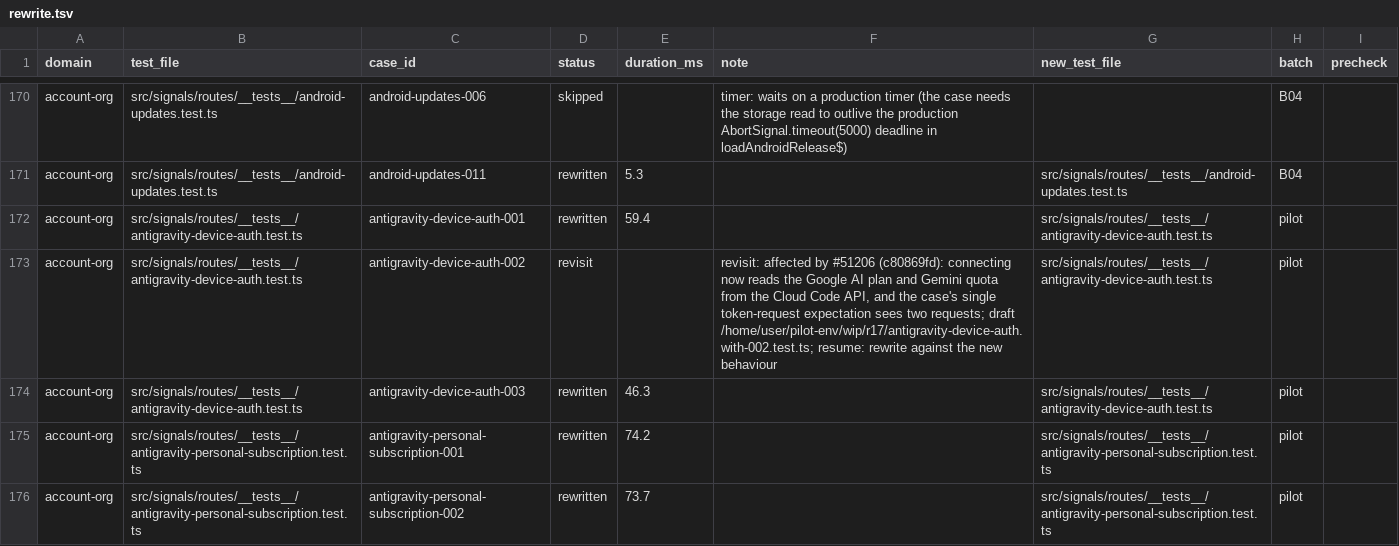
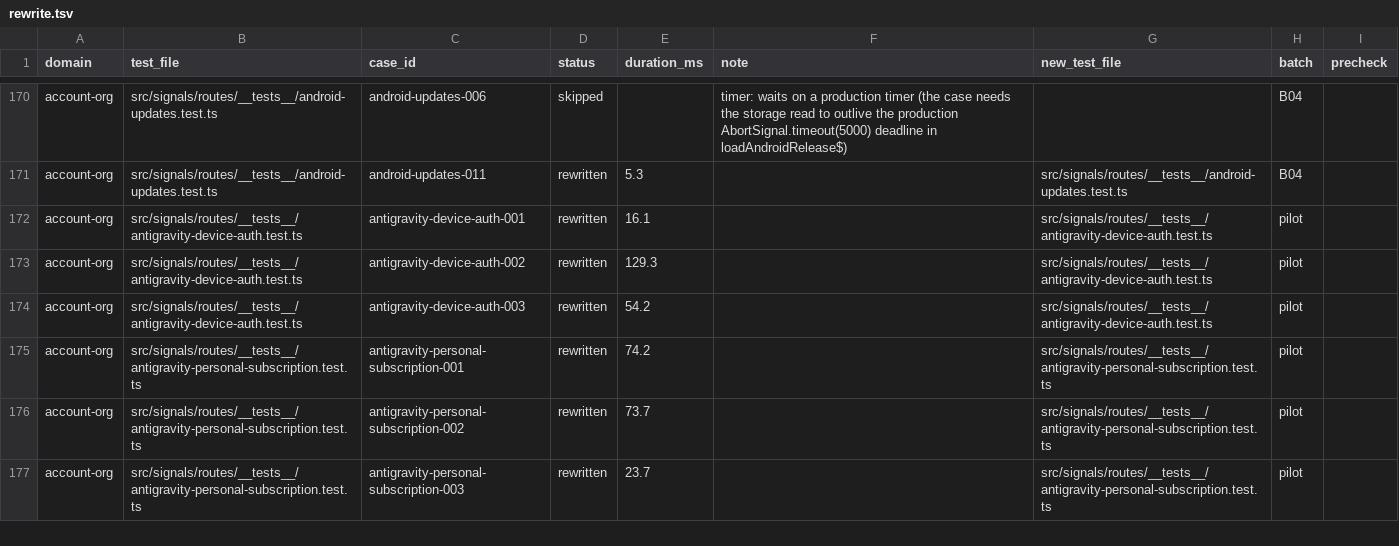
Before and after one commit to okou-ai/okou, a TSV file: turbo/apps/api/test-rebuild/rewrite.tsv, drawn as a sheet; only a part is shown, gaps mark what is left out; the shorter side is filled out with more unchanged rows.

```diff
--- a/turbo/apps/api/test-rebuild/rewrite.tsv
+++ b/turbo/apps/api/test-rebuild/rewrite.tsv
@@ -171,5 +171,5 @@ account-org	src/signals/routes/__tests__/android-updates.test.ts	android-updates
 account-org	src/signals/routes/__tests__/android-updates.test.ts	android-updates-011	rewritten	5.3		src/signals/routes/__tests__/android-updates.test.ts	B04	
-account-org	src/signals/routes/__tests__/antigravity-device-auth.test.ts	antigravity-device-auth-001	rewritten	59.4		src/signals/routes/__tests__/antigravity-device-auth.test.ts	pilot	
-account-org	src/signals/routes/__tests__/antigravity-device-auth.test.ts	antigravity-device-auth-002	revisit		revisit: affected by #51206 (c80869fd): connecting now reads the Google AI plan and Gemini quota from the Cloud Code API, and the case's single token-request expectation sees two requests; draft /home/user/pilot-env/wip/r17/antigravity-device-auth.with-002.test.ts; resume: rewrite against the new behaviour	src/signals/routes/__tests__/antigravity-device-auth.test.ts	pilot	
-account-org	src/signals/routes/__tests__/antigravity-device-auth.test.ts	antigravity-device-auth-003	rewritten	46.3		src/signals/routes/__tests__/antigravity-device-auth.test.ts	pilot	
+account-org	src/signals/routes/__tests__/antigravity-device-auth.test.ts	antigravity-device-auth-001	rewritten	16.1		src/signals/routes/__tests__/antigravity-device-auth.test.ts	pilot	
+account-org	src/signals/routes/__tests__/antigravity-device-auth.test.ts	antigravity-device-auth-002	rewritten	129.3		src/signals/routes/__tests__/antigravity-device-auth.test.ts	pilot	
+account-org	src/signals/routes/__tests__/antigravity-device-auth.test.ts	antigravity-device-auth-003	rewritten	54.2		src/signals/routes/__tests__/antigravity-device-auth.test.ts	pilot	
 account-org	src/signals/routes/__tests__/antigravity-personal-subscription.test.ts	antigravity-personal-subscription-001	rewritten	74.2		src/signals/routes/__tests__/antigravity-personal-subscription.test.ts	pilot	
```
Also changed, not shown: 2 other files.
